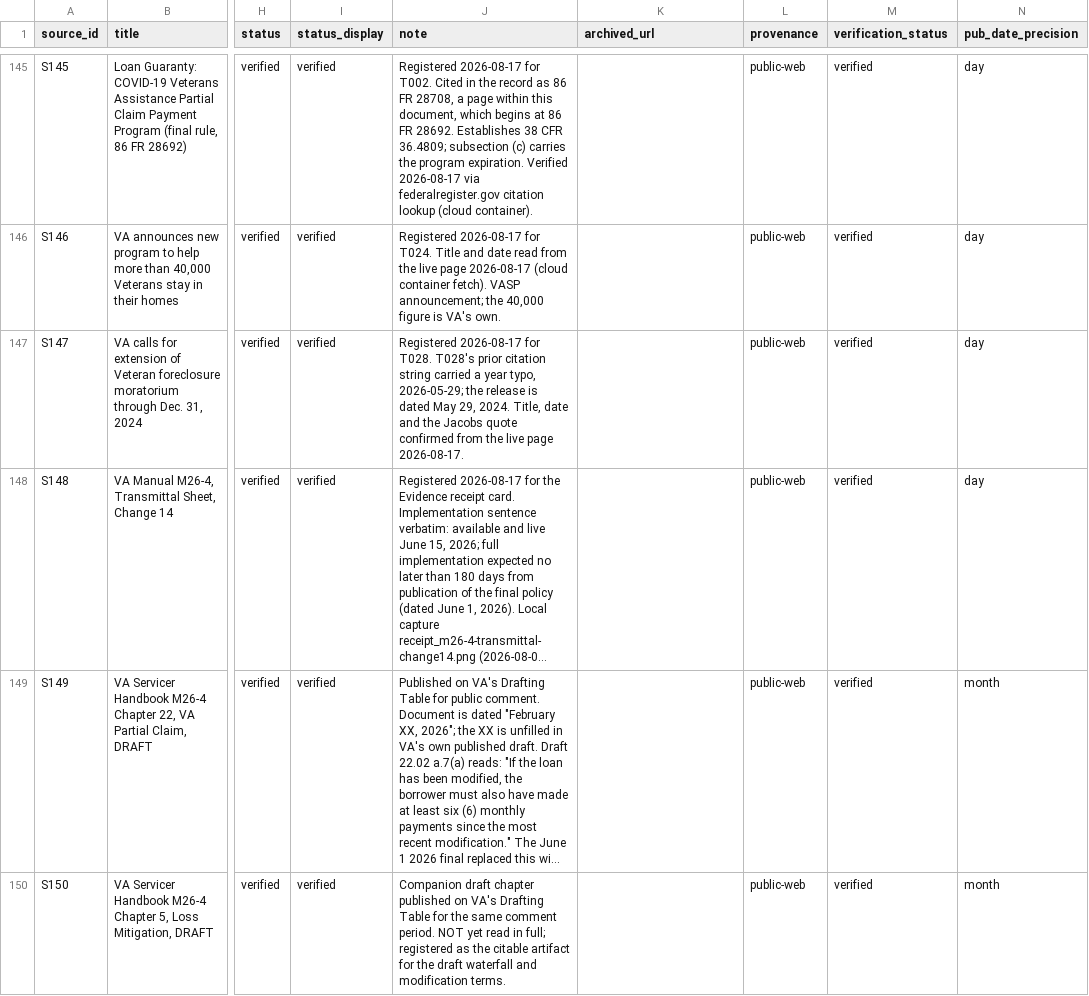
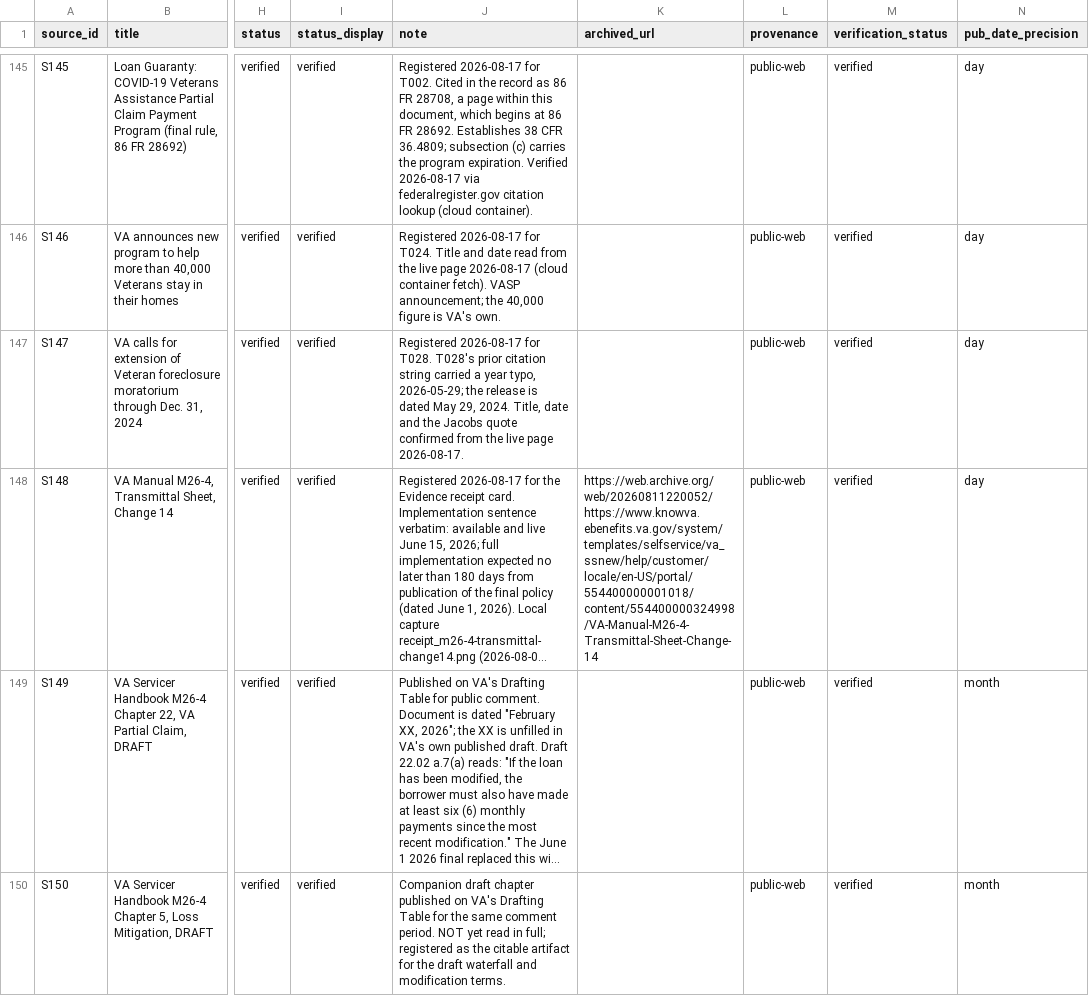
Before and after one commit to Veterans-Foreclosure-Crisis/vfc-site, a CSV file: data/sources.csv, drawn as a sheet; only a part is shown, gaps mark what is left out; long unchanged cells end in …; the diff names each change by its address in the sheet, - before the commit and + after, or states it on an @@ line.

Commit message:
Publish site from vfc-astro 89e1826
46 updated, 0 added. Rollback: f4072b7.

Canonical LICENSE, CONTENT-LICENSE.md and THIRD_PARTY_NOTICES.md synchronized; production README.md, .gitattributes and .gitignore preserved.

```diff
--- a/data/sources.csv
+++ b/data/sources.csv
-K148 (archived_url): (empty)
+K148 (archived_url): https://web.archive.org/web/20260811220052/https://www.knowva.ebenefits.va.gov/system/templates/selfservice/va_ssnew/help/customer/locale/en-US/portal/554400000001018/content/554400000324998/VA-Manual-M26-4-Transmittal-Sheet-Change-14
```
Also changed, not shown: data/claims.csv, data/timeline.csv, 41 other files.
